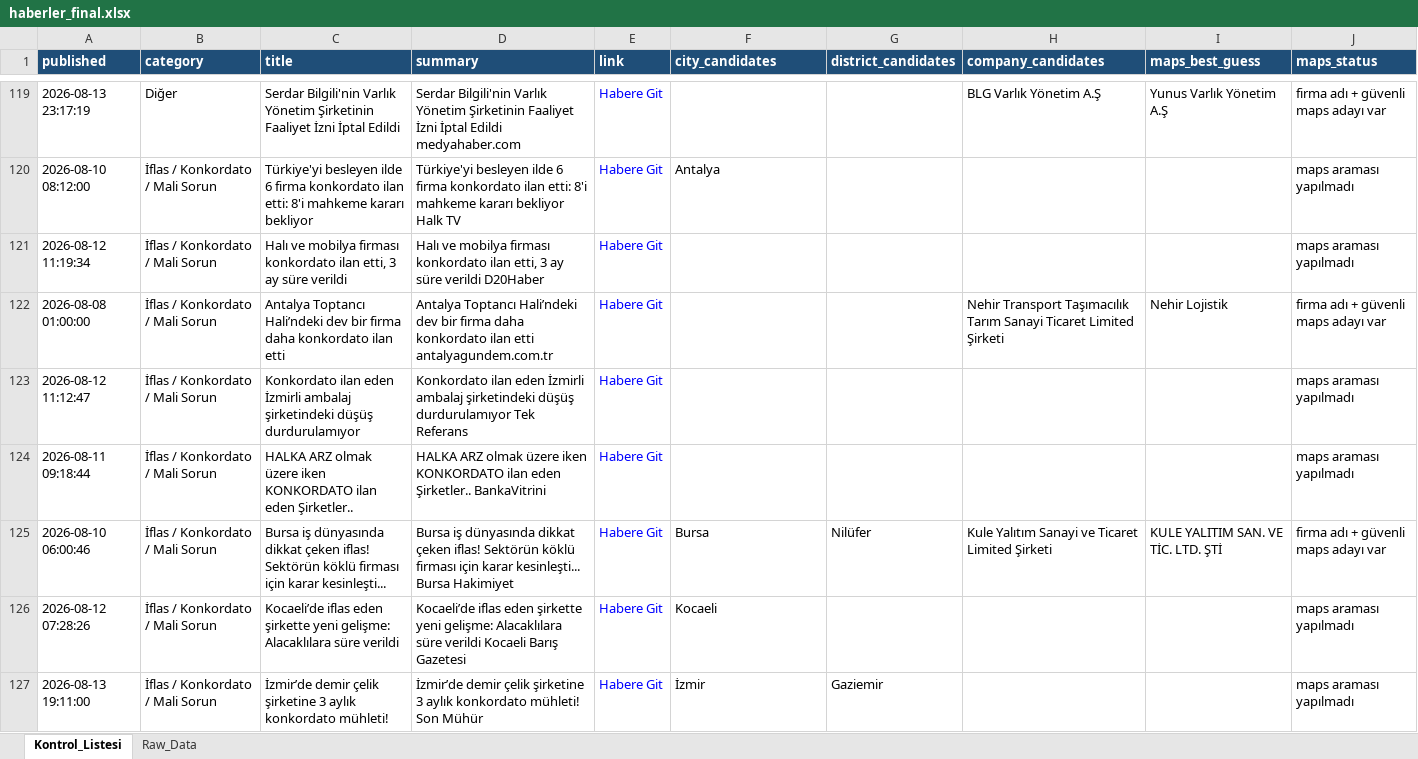
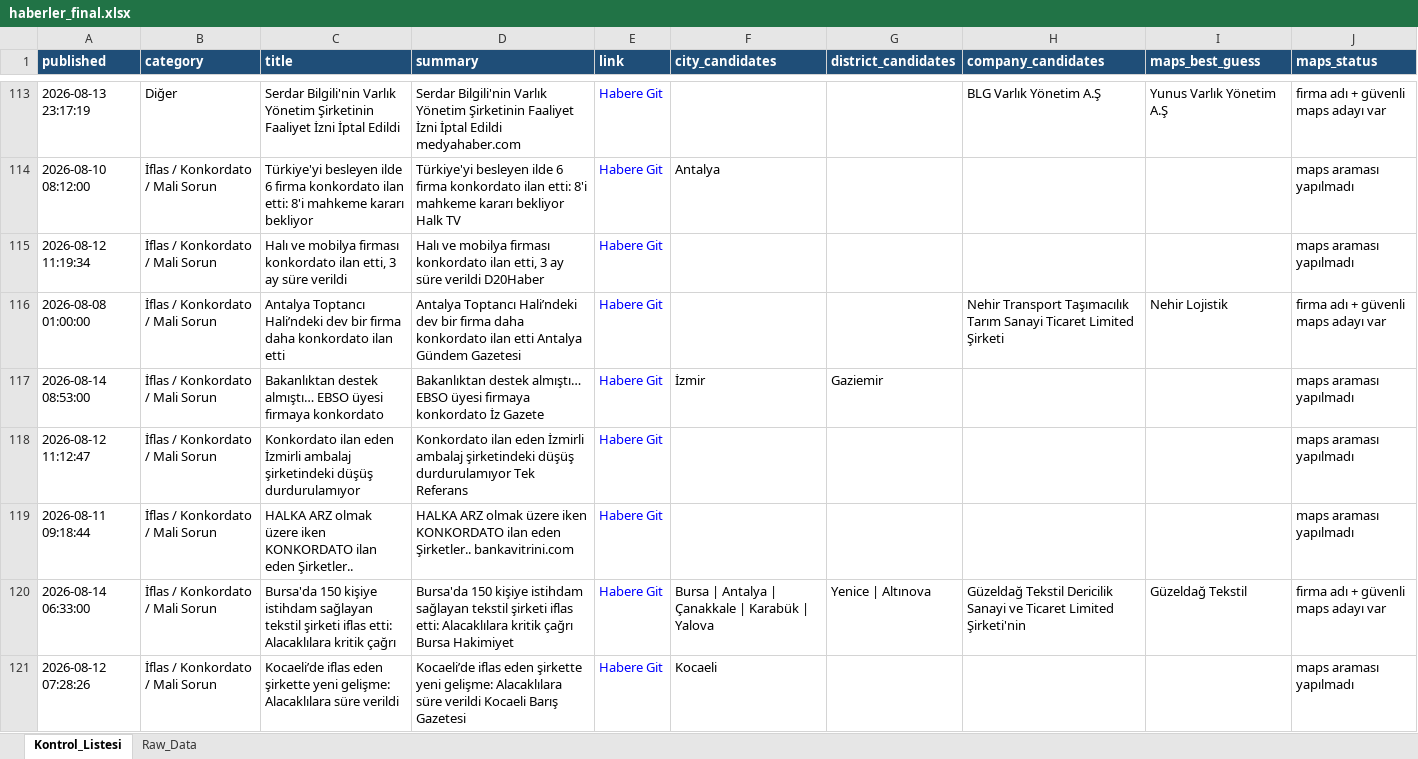
Before and after one commit to MuhammedMustafaSungur/haber-risk-monitor, an Excel workbook: data/haberler_final.xlsx, sheet Kontrol_Listesi, drawn as a sheet; only a part is shown, gaps mark what is left out; values as stored, in another font and other column widths than the file's, no borders; removed rows and columns are numbered as before the commit, all else as after; the diff covers the shown part only; the diff names each change by its address in the sheet, - before the commit and + after, or states it on an @@ line.

```diff
--- a/data/haberler_final.xlsx (sheet Kontrol_Listesi)
+++ b/data/haberler_final.xlsx (sheet Kontrol_Listesi)
-D116 (summary): …ilan etti antalyagundem.com.tr
+D116 (summary): …ilan etti Antalya Gündem Gazetesi
+row 117: 2026-08-14 08:53:00 | İflas / Konkordato / Mali Sorun | Bakanlıktan destek almıştı… EBSO üyesi firmaya konkordato | Bakanlıktan destek almıştı… EBSO üyesi firmaya konkordato İz Gazete | Habere Git | İzmir | Gaziemir |  |  | maps araması yapılmadı
-D119 (summary): …eden Şirketler.. BankaVitrini
+D119 (summary): …eden Şirketler.. bankavitrini.com
-row 125: 2026-08-10 06:00:46 | İflas / Konkordato / Mali Sorun | Bursa iş dünyasında dikkat çeken iflas! Sektörün köklü firması için karar kesinleşti... | Bursa iş dünyasında dikkat çeken iflas! Sektörün köklü firması için karar kesinleşti... Bursa Hakimiyet | Habere Git | Bursa | Nilüfer | Kule Yalıtım Sanayi ve Ticaret Limited Şirketi | KULE YALITIM SAN. VE TİC. LTD. ŞTİ | firma adı + güvenli maps adayı var
+row 120: 2026-08-14 06:33:00 | İflas / Konkordato / Mali Sorun | Bursa'da 150 kişiye istihdam sağlayan tekstil şirketi iflas etti: Alacaklılara kritik çağrı | Bursa'da 150 kişiye istihdam sağlayan tekstil şirketi iflas etti: Alacaklılara kritik çağrı Bursa Hakimiyet | Habere Git | Bursa | Antalya | Çanakkale | Karabük | Yalova | Yenice | Altınova | Güzeldağ Tekstil Dericilik Sanayi ve Ticaret Limited Şirketi'nin | Güzeldağ Tekstil | firma adı + güvenli maps adayı var
-row 127: 2026-08-13 19:11:00 | İflas / Konkordato / Mali Sorun | İzmir’de demir çelik şirketine 3 aylık konkordato mühleti! | İzmir’de demir çelik şirketine 3 aylık konkordato mühleti! Son Mühür | Habere Git | İzmir | Gaziemir |  |  | maps araması yapılmadı
```
Also changed, not shown: 33 added rows, 42 removed rows, 27 moved rows and 153 edited cells elsewhere in this sheet, sheet Raw_Data, 1 other file.
